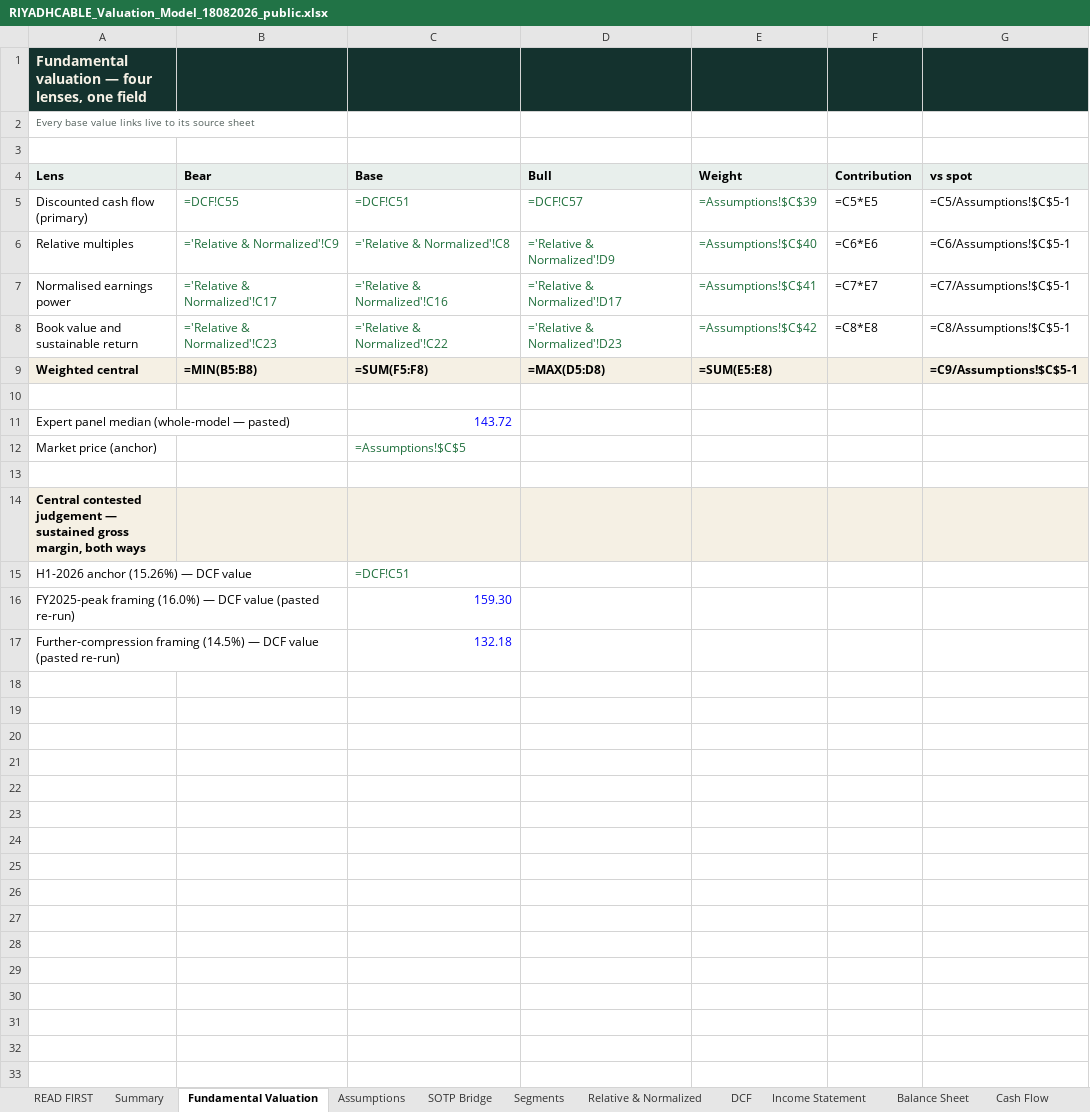
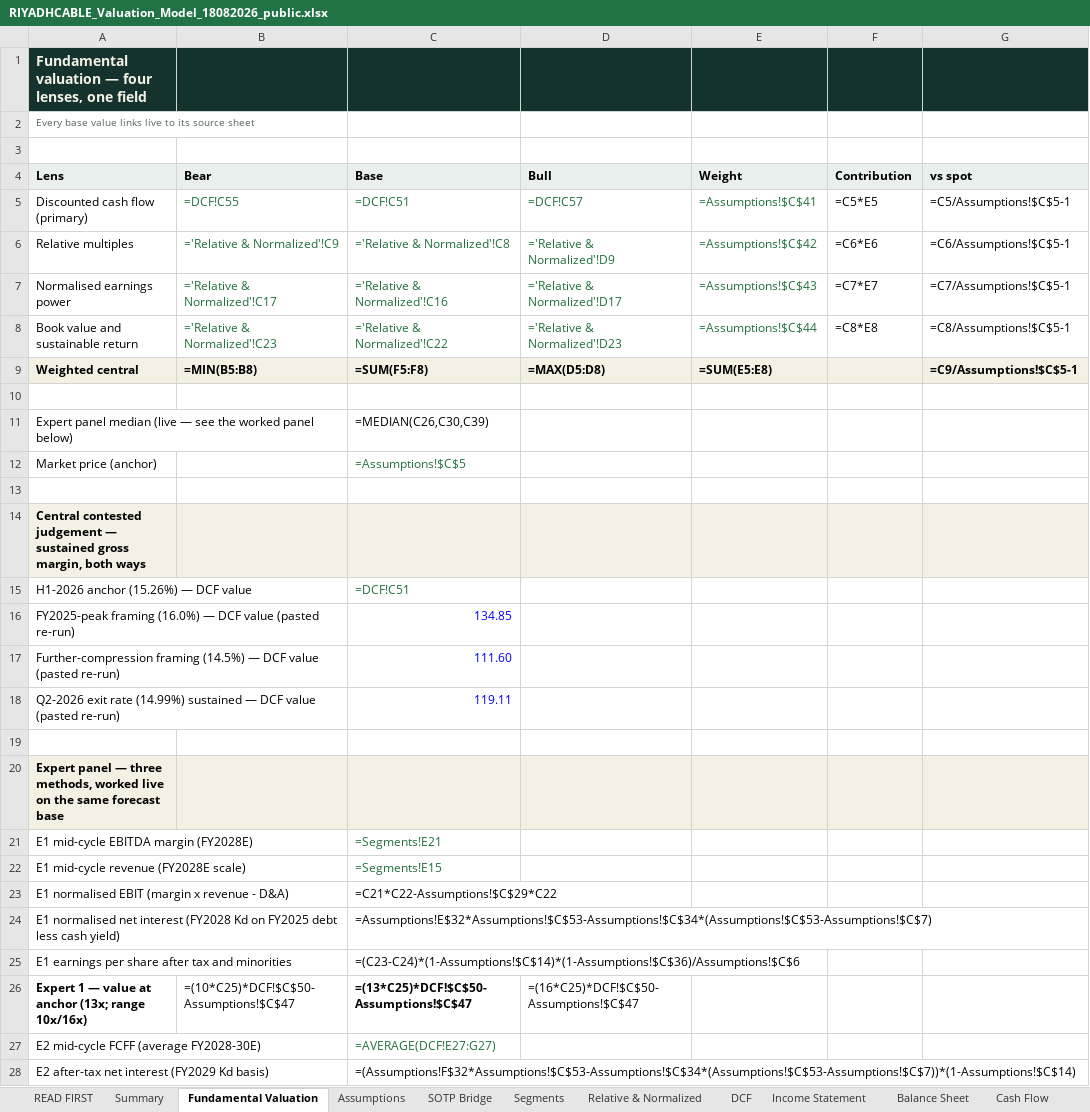
Before and after one commit to sherifomarsaleh/testahil, an Excel workbook: engine/riyadhcable_study/RIYADHCABLE_Valuation_Model_18082026_public.xlsx, sheet Fundamental Valuation, drawn as a sheet; only a part is shown; values as stored, in another font and other column widths than the file's, no borders; formulas without a stored value are shown as written; removed rows and columns are numbered as before the commit, all else as after; the diff covers the shown part only; the diff names each change by its address in the sheet, - before the commit and + after, or states it on an @@ line.

```diff
--- a/engine/riyadhcable_study/RIYADHCABLE_Valuation_Model_18082026_public.xlsx (sheet Fundamental Valuation)
+++ b/engine/riyadhcable_study/RIYADHCABLE_Valuation_Model_18082026_public.xlsx (sheet Fundamental Valuation)
-E5 (Weight): =Assumptions!$C$39
+E5 (Weight): =Assumptions!$C$41
-E6 (Weight): =Assumptions!$C$40
+E6 (Weight): =Assumptions!$C$42
-E7 (Weight): =Assumptions!$C$41
+E7 (Weight): =Assumptions!$C$43
-E8 (Weight): =Assumptions!$C$42
+E8 (Weight): =Assumptions!$C$44
-row 11: Expert panel median (whole-model — pasted) |  | 143.72
+row 11: Expert panel median (live — see the worked panel below) |  | =MEDIAN(C26,C30,C39)
-C16 (Base): 159.30
+C16 (Base): 134.85
-C17 (Base): 132.18
+C17 (Base): 111.60
+row 18: Q2-2026 exit rate (14.99%) sustained — DCF value (pasted re-run) |  | 119.11
+row 19: (empty)
+row 20: Expert panel — three methods, worked live on the same forecast base
+row 21: E1 mid-cycle EBITDA margin (FY2028E) |  | =Segments!E21
+row 22: E1 mid-cycle revenue (FY2028E scale) |  | =Segments!E15
+row 23: E1 normalised EBIT (margin x revenue - D&A) |  | =C21*C22-Assumptions!$C$29*C22
+row 24: E1 normalised net interest (FY2028 Kd on FY2025 debt less cash yield) |  | =Assumptions!E$32*Assumptions!$C$53-Assumptions!$C$34*(Assumptions!$C$53-Assumptions!$C$7)
+row 25: E1 earnings per share after tax and minorities |  | =(C23-C24)*(1-Assumptions!$C$14)*(1-Assumptions!$C$36)/Assumptions!$C$6
+row 26: Expert 1 — value at anchor (13x; range 10x/16x) | =(10*C25)*DCF!$C$50-Assumptions!$C$47 | =(13*C25)*DCF!$C$50-Assumptions!$C$47 | =(16*C25)*DCF!$C$50-Assumptions!$C$47
+row 27: E2 mid-cycle FCFF (average FY2028-30E) |  | =AVERAGE(DCF!E27:G27)
+row 28: E2 after-tax net interest (FY2029 Kd basis) |  | =(Assumptions!F$32*Assumptions!$C$53-Assumptions!$C$34*(Assumptions!$C$53-Assumptions!$C$7))*(1-Assumptions!$C$14)
```
Also changed, not shown: 11 added rows elsewhere in this sheet, sheet Sensitivity, sheet Segments, sheet Income Statement, sheet Balance Sheet, sheet DCF, sheet Assumptions, 7 more sheets, 34 other files.
